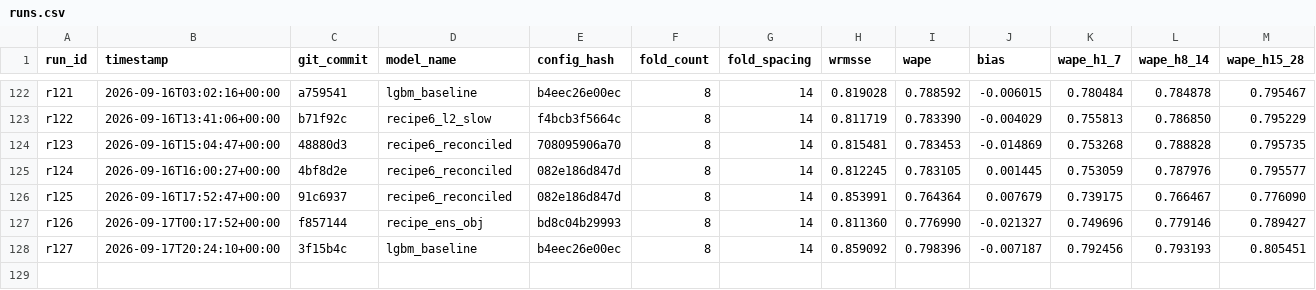
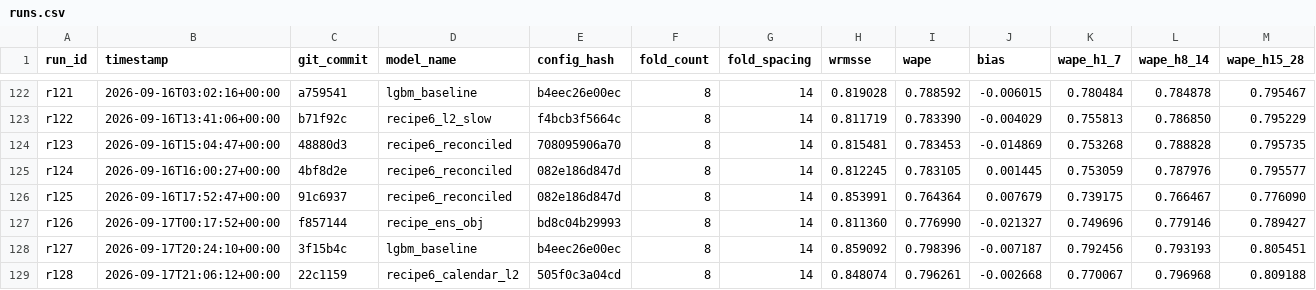
Before and after one commit to rslayer/kepler, a CSV file: runs/runs.csv, drawn as a sheet; only a part is shown, gaps mark what is left out; rows hold the shown columns only; the diff names each change by its address in the sheet, - before the commit and + after, or states it on an @@ line.

```diff
--- a/runs/runs.csv
+++ b/runs/runs.csv
+row 129: r128 | 2026-09-17T21:06:12+00:00 | 22c1159 | recipe6_calendar_l2 | 505f0c3a04cd | 8 | 14 | 0.848074 | 0.796261 | -0.002668 | 0.770067 | 0.796968 | 0.809188
```
Also changed, not shown: 1 other file.
